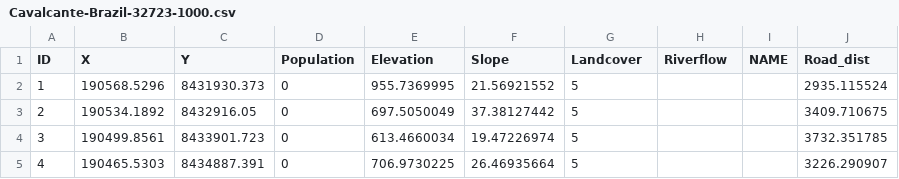
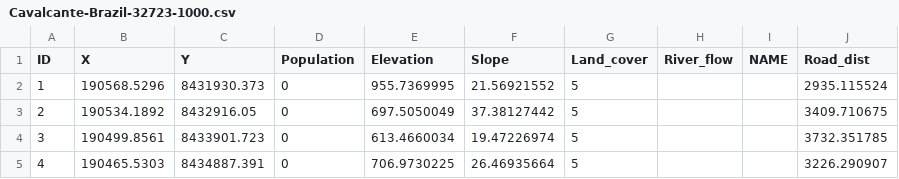
Before and after one commit to SilviaCorigliano/Gisele, a CSV file: Input/Cavalcante-Brazil-32723-1000.csv, drawn as a sheet; only a part is shown.

```diff
--- a/Input/Cavalcante-Brazil-32723-1000.csv
+++ b/Input/Cavalcante-Brazil-32723-1000.csv
@@ -1,2 +1,2 @@
-ID,X,Y,Population,Elevation,Slope,Landcover,Riverflow,NAME,Road_dist
+ID,X,Y,Population,Elevation,Slope,Land_cover,River_flow,NAME,Road_dist
 1,190568.5296,8431930.373,0,955.7369995,21.56921552,5,,,2935.115524
```
Also changed, not shown: 3 other files.
